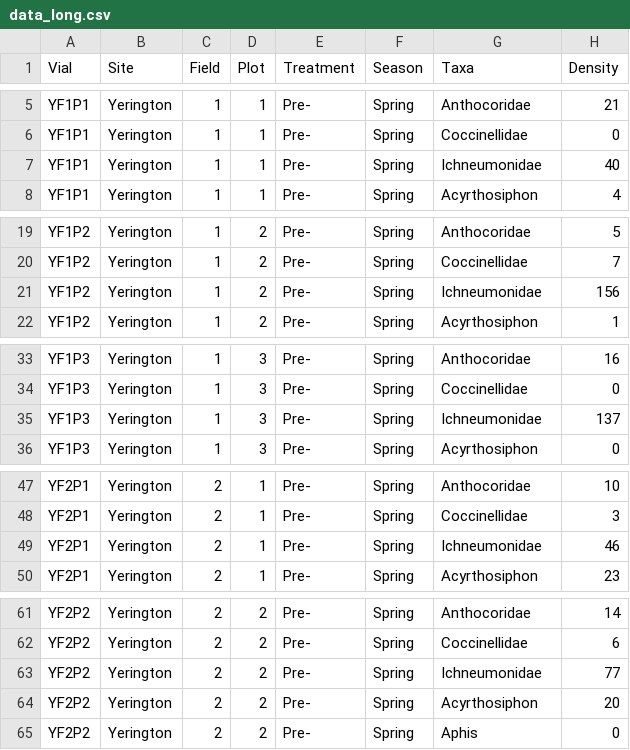
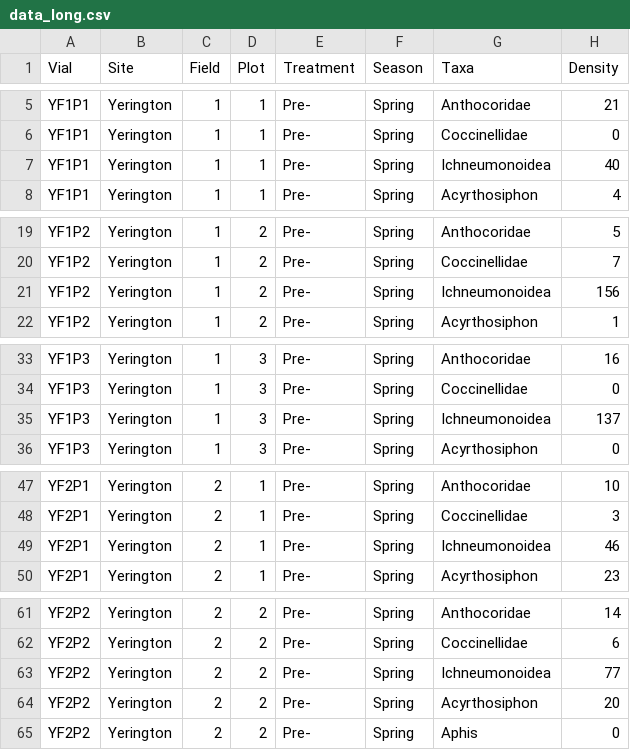
Before and after one commit to ansoncall/2020_Exclosures, a CSV file: tidy_data/data_long.csv, drawn as a sheet; only a part is shown, gaps mark what is left out; the diff covers the shown part only.

Commit message:
tidy up data_processing script

```diff
--- a/tidy_data/data_long.csv
+++ b/tidy_data/data_long.csv
@@ -6,3 +6,3 @@ YF1P1,Yerington,1,1,Pre-,Spring,Anthocoridae,21
 YF1P1,Yerington,1,1,Pre-,Spring,Coccinellidae,0
-YF1P1,Yerington,1,1,Pre-,Spring,Ichneumonidae,40
+YF1P1,Yerington,1,1,Pre-,Spring,Ichneumonoidea,40
 YF1P1,Yerington,1,1,Pre-,Spring,Acyrthosiphon,4
@@ -20,3 +20,3 @@ YF1P2,Yerington,1,2,Pre-,Spring,Anthocoridae,5
 YF1P2,Yerington,1,2,Pre-,Spring,Coccinellidae,7
-YF1P2,Yerington,1,2,Pre-,Spring,Ichneumonidae,156
+YF1P2,Yerington,1,2,Pre-,Spring,Ichneumonoidea,156
 YF1P2,Yerington,1,2,Pre-,Spring,Acyrthosiphon,1
@@ -34,3 +34,3 @@ YF1P3,Yerington,1,3,Pre-,Spring,Anthocoridae,16
 YF1P3,Yerington,1,3,Pre-,Spring,Coccinellidae,0
-YF1P3,Yerington,1,3,Pre-,Spring,Ichneumonidae,137
+YF1P3,Yerington,1,3,Pre-,Spring,Ichneumonoidea,137
 YF1P3,Yerington,1,3,Pre-,Spring,Acyrthosiphon,0
@@ -48,3 +48,3 @@ YF2P1,Yerington,2,1,Pre-,Spring,Anthocoridae,10
 YF2P1,Yerington,2,1,Pre-,Spring,Coccinellidae,3
-YF2P1,Yerington,2,1,Pre-,Spring,Ichneumonidae,46
+YF2P1,Yerington,2,1,Pre-,Spring,Ichneumonoidea,46
 YF2P1,Yerington,2,1,Pre-,Spring,Acyrthosiphon,23
@@ -62,3 +62,3 @@ YF2P2,Yerington,2,2,Pre-,Spring,Anthocoridae,14
 YF2P2,Yerington,2,2,Pre-,Spring,Coccinellidae,6
-YF2P2,Yerington,2,2,Pre-,Spring,Ichneumonidae,77
+YF2P2,Yerington,2,2,Pre-,Spring,Ichneumonoidea,77
 YF2P2,Yerington,2,2,Pre-,Spring,Acyrthosiphon,20
```
Also changed, not shown: 184 edited cells elsewhere in this file, tidy_data/data.csv, tidy_data/landcover.csv, 2 other files.
